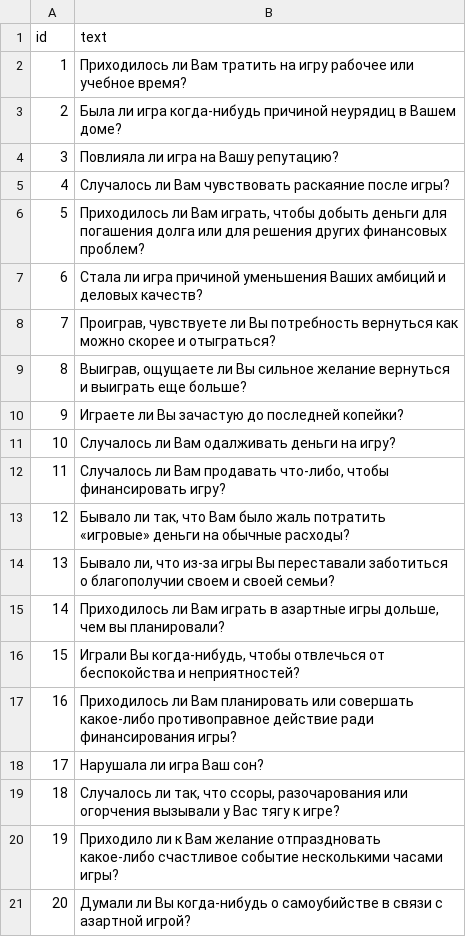
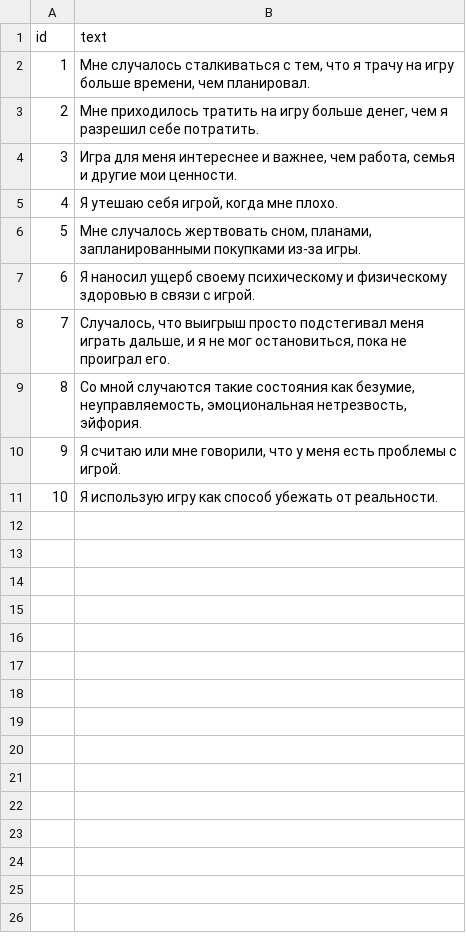
Before and after one commit to Pavel6625/alisa-lisenkova, a CSV file: _data/test_ag.csv, drawn as a sheet.

```diff
--- a/_data/test_ag.csv
+++ b/_data/test_ag.csv
@@ -1,21 +1,11 @@
 id,text
-1,"Приходилось ли Вам тратить на игру рабочее или учебное время?"
-2,"Была ли игра когда-нибудь причиной неурядиц в Вашем доме?"
-3,"Повлияла ли игра на Вашу репутацию?"
-4,"Случалось ли Вам чувствовать раскаяние после игры?"
-5,"Приходилось ли Вам играть, чтобы добыть деньги для погашения долга или для решения других финансовых проблем?"
-6,"Стала ли игра причиной уменьшения Ваших амбиций и деловых качеств?"
-7,"Проиграв, чувствуете ли Вы потребность вернуться как можно скорее и отыграться?"
-8,"Выиграв, ощущаете ли Вы сильное желание вернуться и выиграть еще больше?"
-9,"Играете ли Вы зачастую до последней копейки?"
-10,"Случалось ли Вам одалживать деньги на игру?"
-11,"Случалось ли Вам продавать что-либо, чтобы финансировать игру?"
-12,"Бывало ли так, что Вам было жаль потратить «игровые» деньги на обычные расходы?"
-13,"Бывало ли, что из-за игры Вы переставали заботиться о благополучии своем и своей семьи?"
-14,"Приходилось ли Вам играть в азартные игры дольше, чем вы планировали?"
-15,"Играли Вы когда-нибудь, чтобы отвлечься от беспокойства и неприятностей?"
-16,"Приходилось ли Вам планировать или совершать какое-либо противоправное действие ради финансирования игры?"
-17,"Нарушала ли игра Ваш сон?"
-18,"Случалось ли так, что ссоры, разочарования или огорчения вызывали у Вас тягу к игре?"
-19,"Приходило ли к Вам желание отпраздновать какое-либо счастливое событие несколькими часами игры?"
-20,"Думали ли Вы когда-нибудь о самоубийстве в связи с азартной игрой?"
+1,"Мне случалось сталкиваться с тем, что я трачу на игру больше времени, чем планировал."
+2,"Мне приходилось тратить на игру больше денег, чем я разрешил себе потратить."
+3,"Игра для меня интереснее и важнее, чем работа, семья и другие мои ценности."
+4,"Я утешаю себя игрой, когда мне плохо."
+5,"Мне случалось жертвовать сном, планами, запланированными покупками из-за игры."
+6,"Я наносил ущерб своему психическому и физическому здоровью в связи с игрой."
+7,"Случалось, что выигрыш просто подстегивал меня играть дальше, и я не мог остановиться, пока не проиграл его."
+8,"Со мной случаются такие состояния как безумие, неуправляемость, эмоциональная нетрезвость, эйфория."
+9,"Я считаю или мне говорили, что у меня есть проблемы с игрой."
+10,"Я использую игру как способ убежать от реальности."
```
Also changed, not shown: _data/test_ada.csv, _data/test_as.csv, 9 other files.
